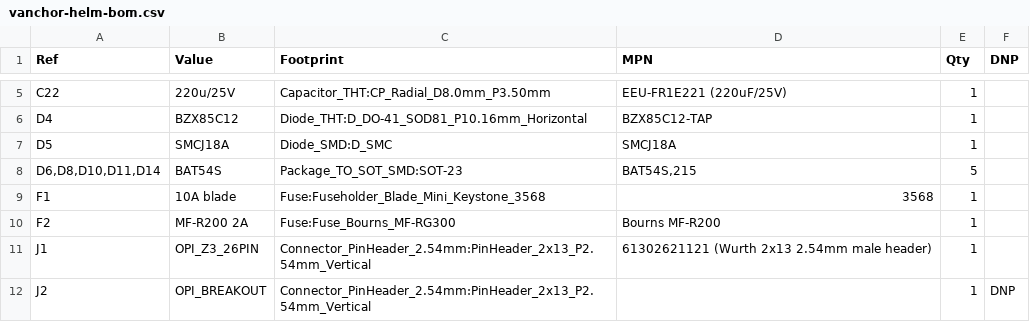
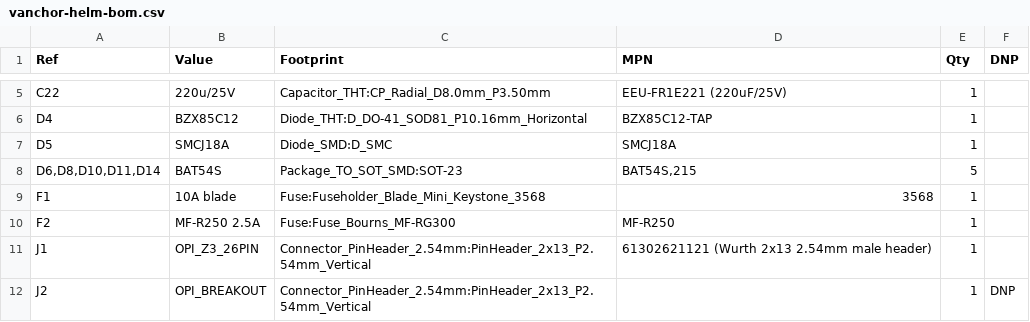
Before and after one commit to AlexAsplund/vanchor-pcb, a CSV file: hardware/fab/vanchor-helm-bom.csv, drawn as a sheet; only a part is shown, gaps mark what is left out.

```diff
--- a/hardware/fab/vanchor-helm-bom.csv
+++ b/hardware/fab/vanchor-helm-bom.csv
@@ -9,3 +9,3 @@
 "F1","10A blade","Fuse:Fuseholder_Blade_Mini_Keystone_3568","3568","1",""
-"F2","MF-R200 2A","Fuse:Fuse_Bourns_MF-RG300","Bourns MF-R200","1",""
+"F2","MF-R250 2.5A","Fuse:Fuse_Bourns_MF-RG300","MF-R250","1",""
 "J1","OPI_Z3_26PIN","Connector_PinHeader_2.54mm:PinHeader_2x13_P2.54mm_Vertical","61302621121 (Wurth 2x13 2.54mm male header)","1",""
```
Also changed, not shown: bom/mouser-order.csv, 4 other files.
